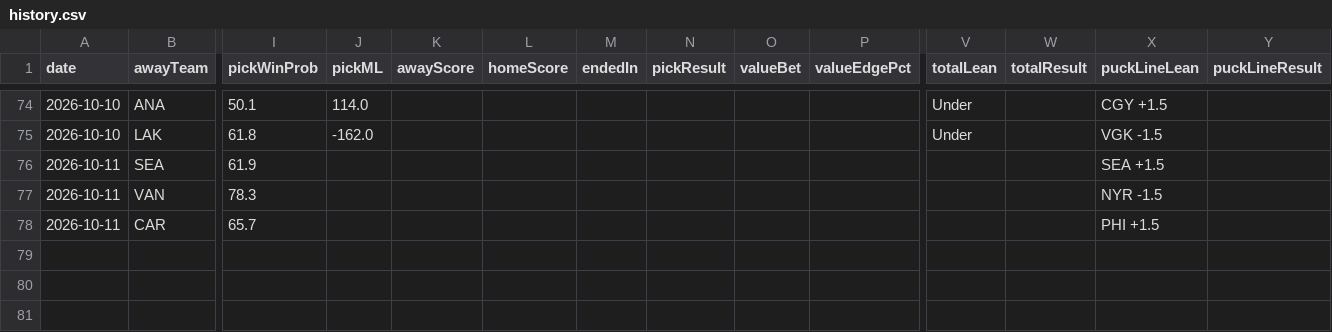
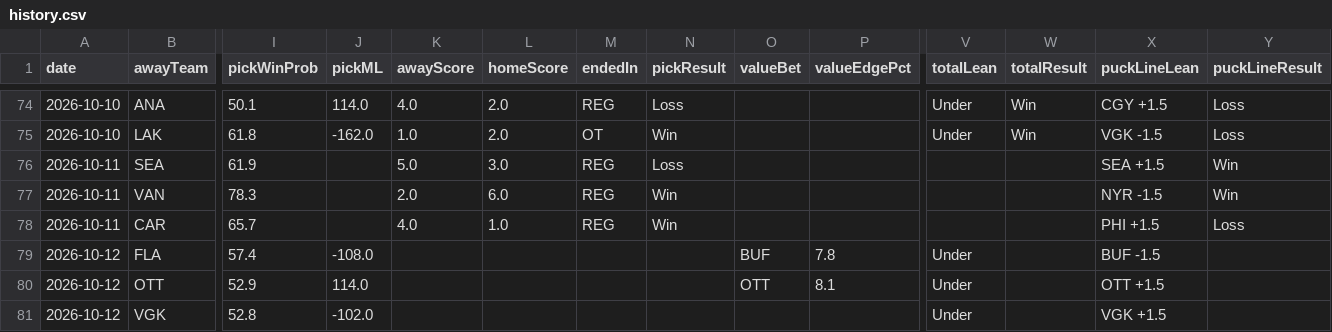
Before and after one commit to CarsonBillig/nhl-model, a CSV file: output/history.csv, drawn as a sheet; only a part is shown, gaps mark what is left out; rows hold the shown columns only; the diff covers the shown part only; the diff names each change by its address in the sheet, - before the commit and + after, or states it on an @@ line.

```diff
--- a/output/history.csv
+++ b/output/history.csv
-K74 (awayScore): (empty)
+K74 (awayScore): 4.0
-L74:L75 (homeScore): (empty)
+L74:L75 (homeScore): 2.0
-M74 (endedIn): (empty)
+M74 (endedIn): REG
-N74 (pickResult): (empty)
+N74 (pickResult): Loss
-W74:W75 (totalResult): (empty)
+W74:W75 (totalResult): Win
-Y74:Y75 (puckLineResult): (empty)
+Y74:Y75 (puckLineResult): Loss
-K75 (awayScore): (empty)
+K75 (awayScore): 1.0
-M75 (endedIn): (empty)
+M75 (endedIn): OT
-N75 (pickResult): (empty)
+N75 (pickResult): Win
-K76 (awayScore): (empty)
+K76 (awayScore): 5.0
-L76 (homeScore): (empty)
+L76 (homeScore): 3.0
-M76:M78 (endedIn): (empty)
+M76:M78 (endedIn): REG
-N76 (pickResult): (empty)
+N76 (pickResult): Loss
-Y76:Y77 (puckLineResult): (empty)
+Y76:Y77 (puckLineResult): Win
-K77 (awayScore): (empty)
+K77 (awayScore): 2.0
-L77 (homeScore): (empty)
+L77 (homeScore): 6.0
-N77:N78 (pickResult): (empty)
+N77:N78 (pickResult): Win
-K78 (awayScore): (empty)
+K78 (awayScore): 4.0
-L78 (homeScore): (empty)
+L78 (homeScore): 1.0
-Y78 (puckLineResult): (empty)
+Y78 (puckLineResult): Loss
+row 79: 2026-10-12 | FLA | 57.4 | -108.0 |  |  |  |  | BUF | 7.8 | Under |  | BUF -1.5
+row 80: 2026-10-12 | OTT | 52.9 | 114.0 |  |  |  |  | OTT | 8.1 | Under |  | OTT +1.5
+row 81: 2026-10-12 | VGK | 52.8 | -102.0 |  |  |  |  |  |  | Under |  | VGK +1.5
```
Also changed, not shown: 108 edited cells elsewhere in this file, output/ledger.csv, output/line_snapshots.csv, 3 other files.
